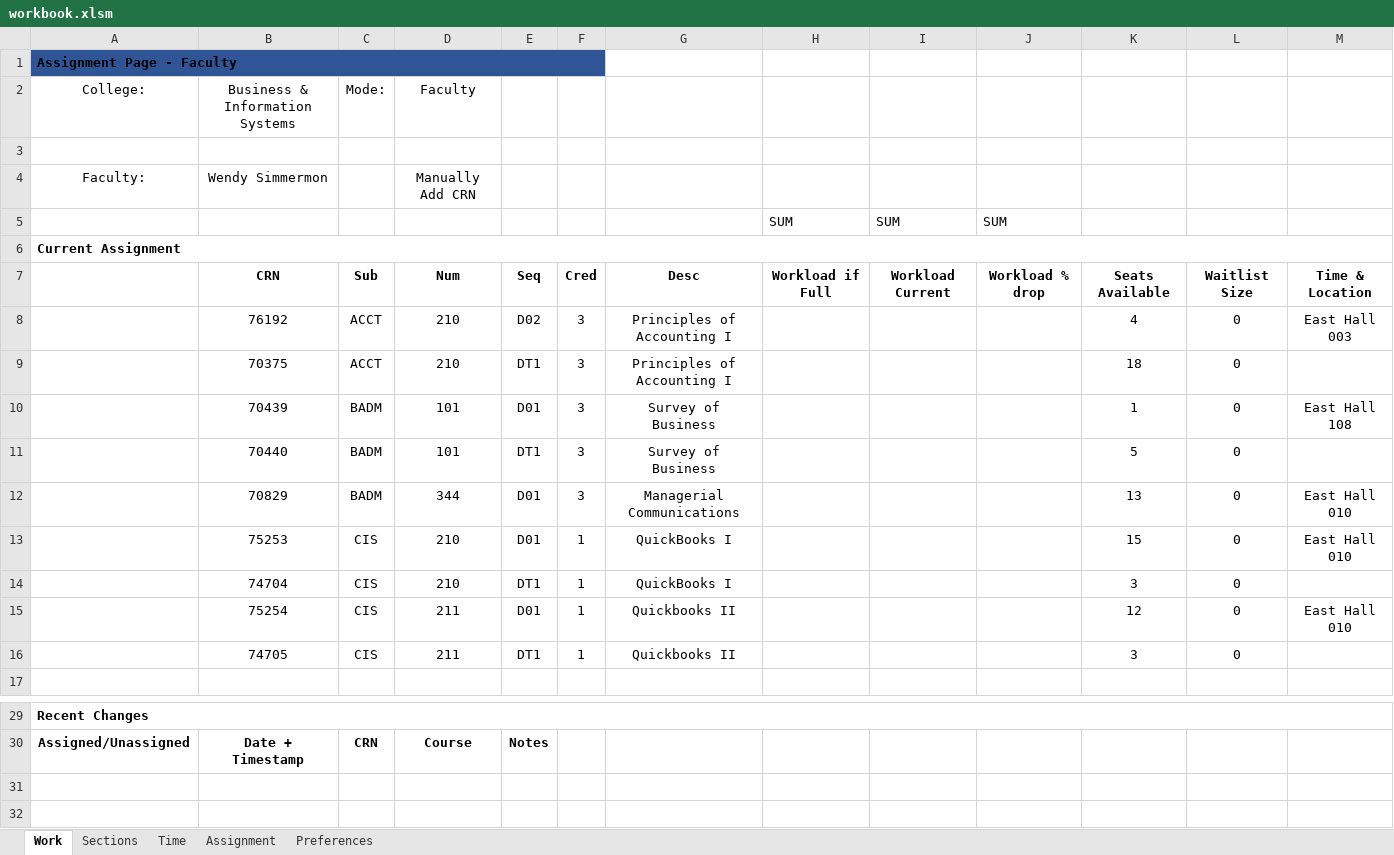
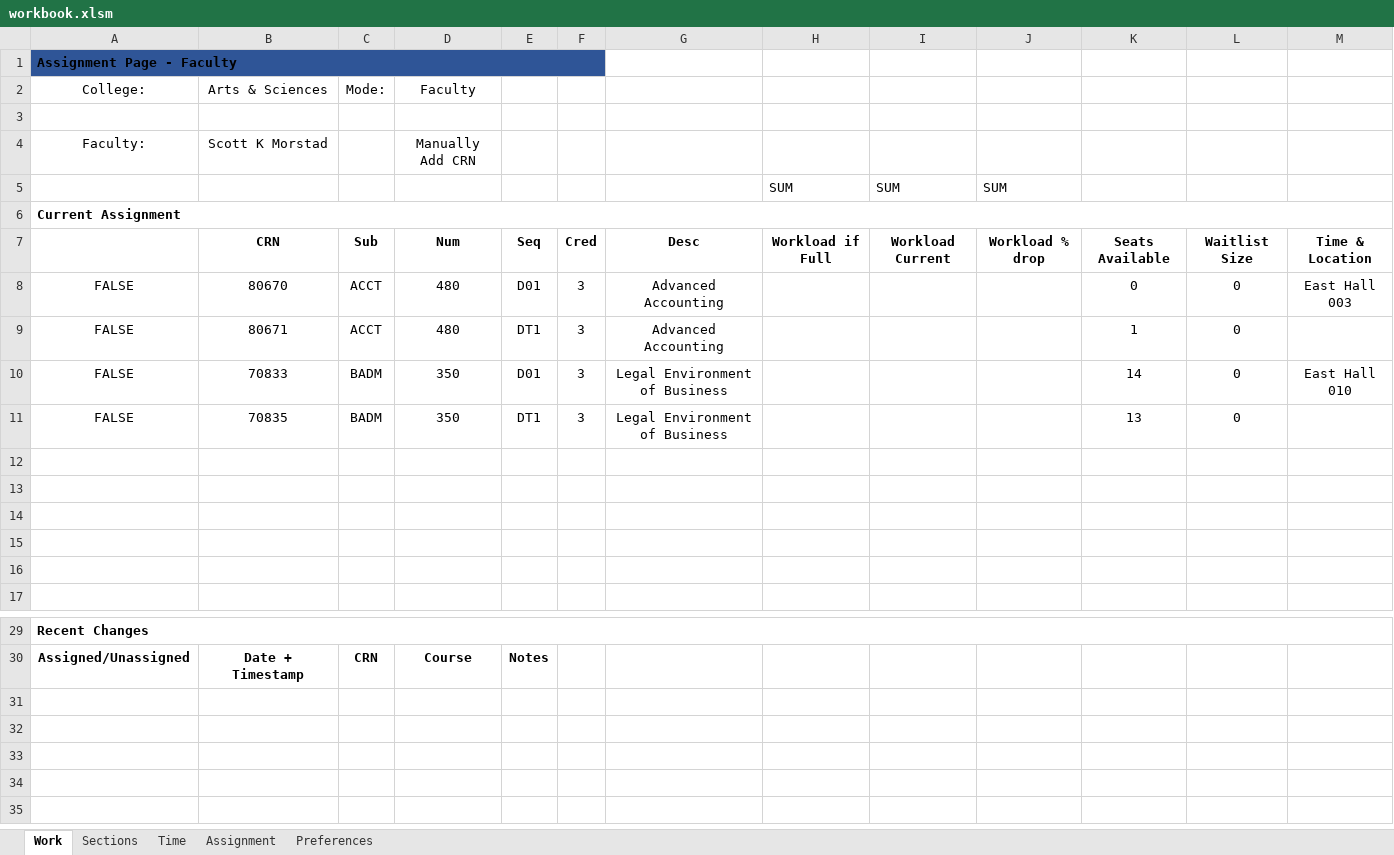
Before and after one commit to dsu-cs/faculty_course_assignment, an Excel workbook: Reference Workbook/workbook.xlsm, sheet Work, drawn as a sheet; only a part is shown, gaps mark what is left out; the shorter side is filled out with more unchanged rows; values as stored, in another font and other column widths than the file's, no borders; conditional formats not drawn; removed rows and columns are numbered as before the commit, all else as after; the diff names each change by its address in the sheet, - before the commit and + after, or states it on an @@ line.

Commit message:
Added Checkboxes for removing Teachers from a certain course. (Plus a lot of other smaller details)

```diff
--- a/Reference Workbook/workbook.xlsm (sheet Work)
+++ b/Reference Workbook/workbook.xlsm (sheet Work)
-B2: Business & Information Systems
+B2: Arts & Sciences
-B4: Wendy Simmermon
+B4: Scott K Morstad
-row 8:  | 76192 | ACCT | 210 | D02 | 3 | Principles of Accounting I |  |  |  | 4 | 0 | East Hall 003
-row 9:  | 70375 | ACCT | 210 | DT1 | 3 | Principles of Accounting I |  |  |  | 18 | 0
-row 10:  | 70439 | BADM | 101 | D01 | 3 | Survey of Business |  |  |  | 1 | 0 | East Hall 108
-row 11:  | 70440 | BADM | 101 | DT1 | 3 | Survey of Business |  |  |  | 5 | 0
+row 8: FALSE | 80670 | ACCT | 480 | D01 | 3 | Advanced Accounting |  |  |  | 0 | 0 | East Hall 003
+row 9: FALSE | 80671 | ACCT | 480 | DT1 | 3 | Advanced Accounting |  |  |  | 1 | 0
-A10: (empty)
+A10: FALSE
-B10: 70829
+B10: 70833
-D10: 344
+D10: 350
-G10: Managerial Communications
+G10: Legal Environment of Business
-K10: 13
+K10: 14
+row 11: FALSE | 70835 | BADM | 350 | DT1 | 3 | Legal Environment of Business |  |  |  | 13 | 0
-row 12:  | 75253 | CIS | 210 | D01 | 1 | QuickBooks I |  |  |  | 15 | 0 | East Hall 010
+row 12: (empty)
-row 13:  | 74704 | CIS | 210 | DT1 | 1 | QuickBooks I |  |  |  | 3 | 0
+row 13: (empty)
-row 14:  | 75254 | CIS | 211 | D01 | 1 | Quickbooks II |  |  |  | 12 | 0 | East Hall 010
+row 14: (empty)
-row 15:  | 74705 | CIS | 211 | DT1 | 1 | Quickbooks II |  |  |  | 3 | 0
+row 15: (empty)
+row 16: (empty)
-row 31: (empty)
```
Also changed, not shown: sheet Sections, formulas that keep their value.
